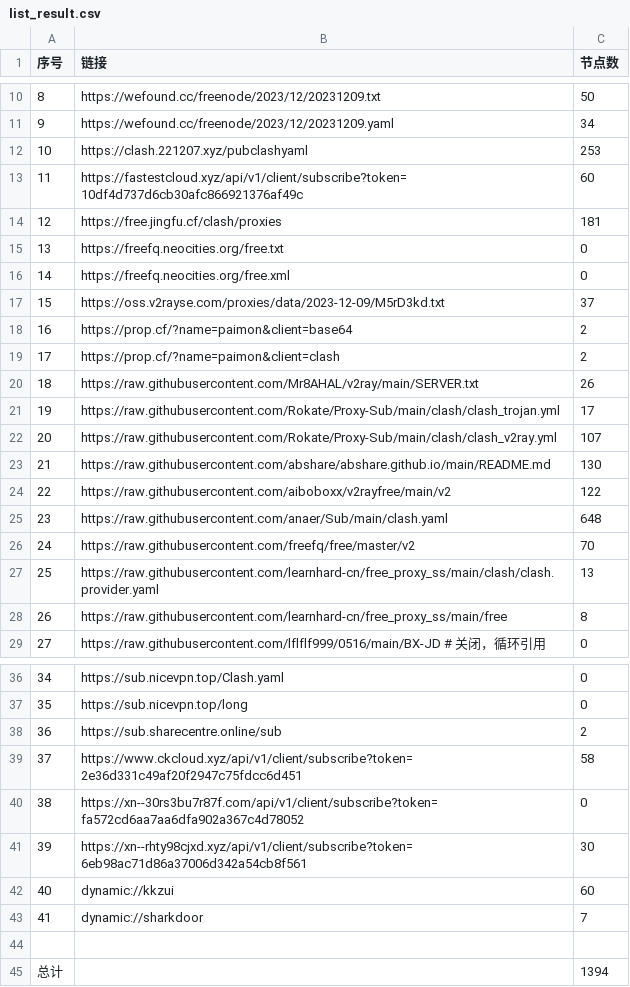
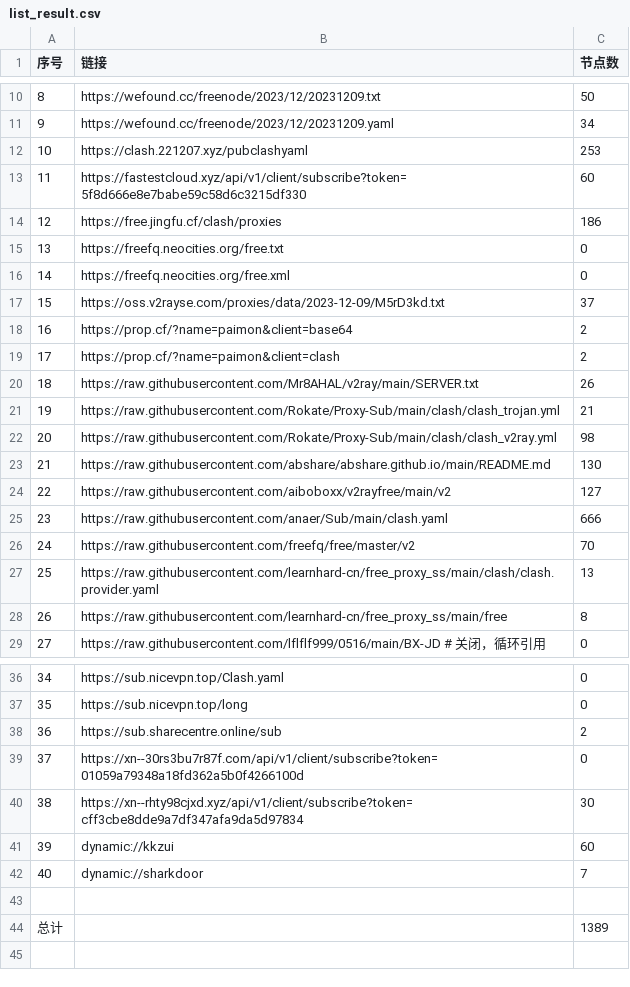
Before and after one commit to peasoft/NoMoreWalls, a CSV file: list_result.csv, drawn as a sheet; only a part is shown, gaps mark what is left out; removed rows and columns are numbered as before the commit, all else as after; the diff names each change by its address in the sheet, - before the commit and + after, or states it on an @@ line.

```diff
--- a/list_result.csv
+++ b/list_result.csv
-B13 (链接): https://fastestcloud.xyz/api/v1/client/subscribe?token=10df4d737d6cb30afc866921376af49c
+B13 (链接): https://fastestcloud.xyz/api/v1/client/subscribe?token=5f8d666e8e7babe59c58d6c3215df330
-C14 (节点数): 181
+C14 (节点数): 186
-C21 (节点数): 17
+C21 (节点数): 21
-C22 (节点数): 107
+C22 (节点数): 98
-C24 (节点数): 122
+C24 (节点数): 127
-C25 (节点数): 648
+C25 (节点数): 666
-row 39: 37 | https://www.ckcloud.xyz/api/v1/client/subscribe?token=2e36d331c49af20f2947c75fdcc6d451 | 58
@@ column A (序号) renumbered between rows 39 and 42 @@
-B39 (链接): https://xn--30rs3bu7r87f.com/api/v1/client/subscribe?token=fa572cd6aa7aa6dfa902a367c4d78052
+B39 (链接): https://xn--30rs3bu7r87f.com/api/v1/client/subscribe?token=01059a79348a18fd362a5b0f4266100d
-B40 (链接): https://xn--rhty98cjxd.xyz/api/v1/client/subscribe?token=6eb98ac71d86a37006d342a54cb8f561
+B40 (链接): https://xn--rhty98cjxd.xyz/api/v1/client/subscribe?token=cff3cbe8dde9a7df347afa9da5d97834
-C44 (节点数): 1394
+C44 (节点数): 1389
```
Also changed, not shown: 14 other files.
